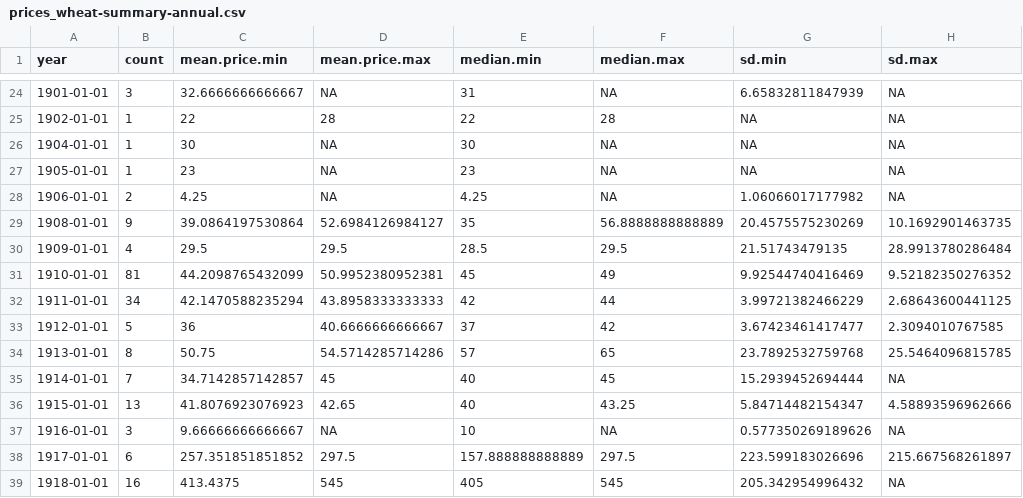
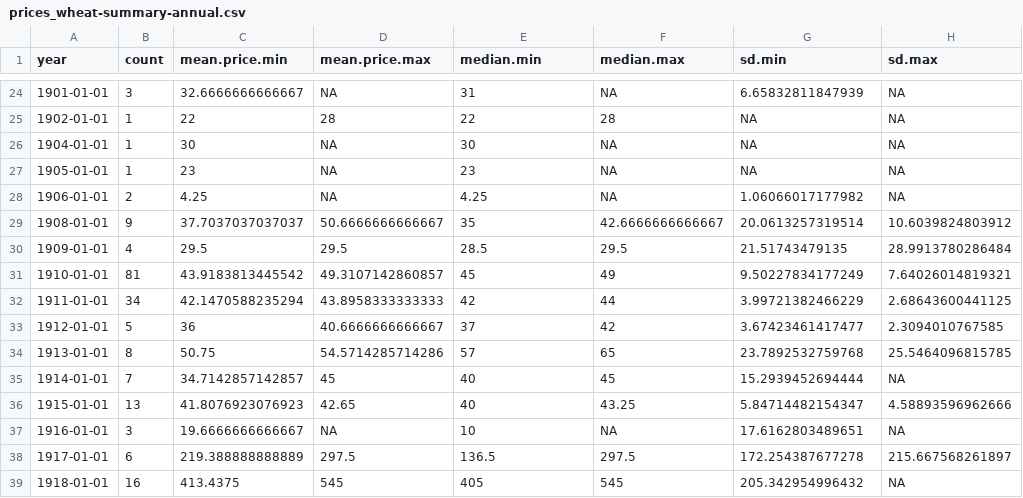
Before and after one commit to tillgrallert/food-riots_data, a CSV file: csv/summary/prices_wheat-summary-annual.csv, drawn as a sheet; only a part is shown, gaps mark what is left out.

```diff
--- a/csv/summary/prices_wheat-summary-annual.csv
+++ b/csv/summary/prices_wheat-summary-annual.csv
@@ -28,5 +28,5 @@
 1906-01-01,2,4.25,NA,4.25,NA,1.06066017177982,NA
-1908-01-01,9,39.0864197530864,52.6984126984127,35,56.8888888888889,20.4575575230269,10.1692901463735
+1908-01-01,9,37.7037037037037,50.6666666666667,35,42.6666666666667,20.0613257319514,10.6039824803912
 1909-01-01,4,29.5,29.5,28.5,29.5,21.51743479135,28.9913780286484
-1910-01-01,81,44.2098765432099,50.9952380952381,45,49,9.92544740416469,9.52182350276352
+1910-01-01,81,43.9183813445542,49.3107142860857,45,49,9.50227834177249,7.64026014819321
 1911-01-01,34,42.1470588235294,43.8958333333333,42,44,3.99721382466229,2.68643600441125
@@ -36,4 +36,4 @@
 1915-01-01,13,41.8076923076923,42.65,40,43.25,5.84714482154347,4.58893596962666
-1916-01-01,3,9.66666666666667,NA,10,NA,0.577350269189626,NA
-1917-01-01,6,257.351851851852,297.5,157.888888888889,297.5,223.599183026696,215.667568261897
+1916-01-01,3,19.6666666666667,NA,10,NA,17.6162803489651,NA
+1917-01-01,6,219.388888888889,297.5,136.5,297.5,172.254387677278,215.667568261897
 1918-01-01,16,413.4375,545,405,545,205.342954996432,NA
```
Also changed, not shown: csv/summary/prices_barley-summary-annual.csv, csv/summary/prices_bread-kg.csv, 8 other files.
